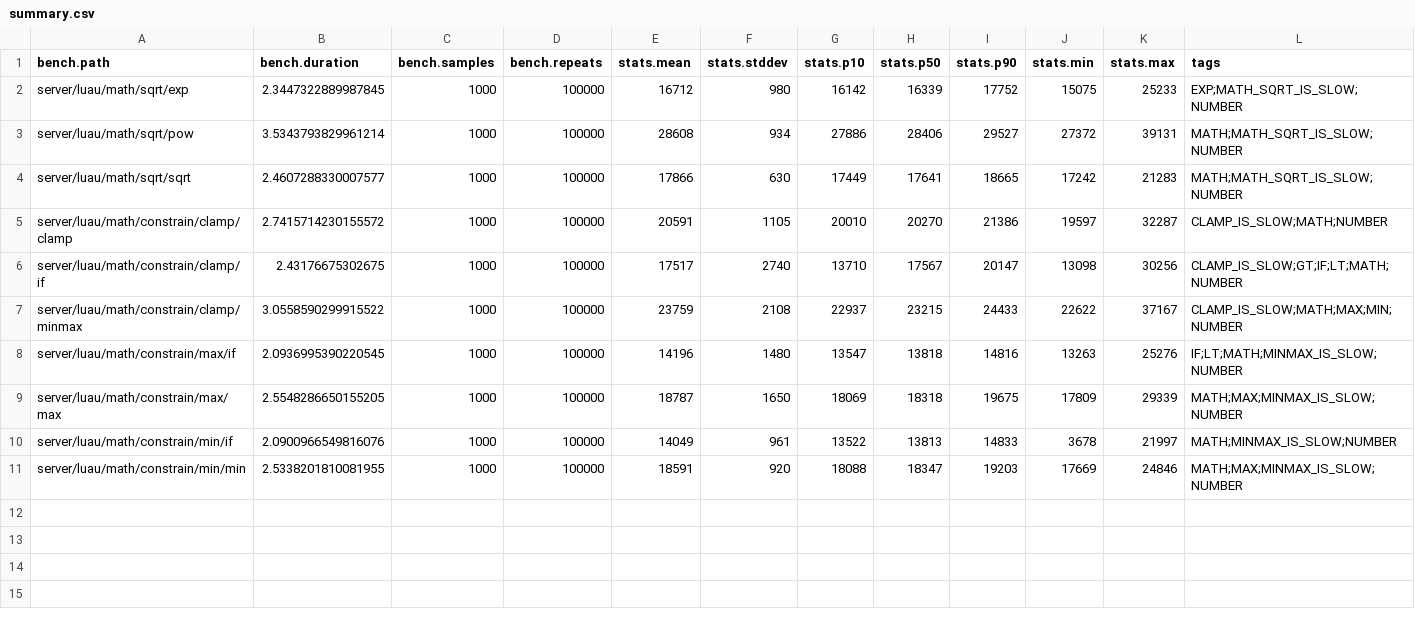
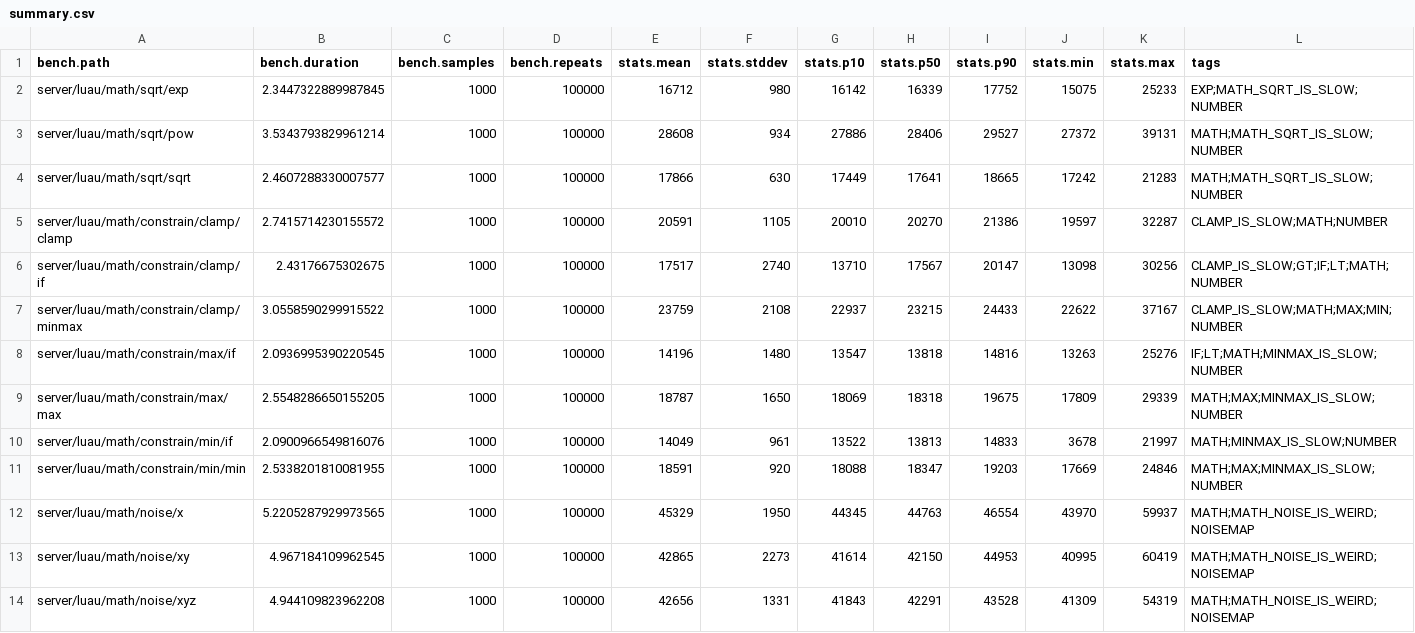
Before and after one commit to nightcycle/roblox-benchmarks-data, a CSV file: src/summary.csv, drawn as a sheet; the diff names each change by its address in the sheet, - before the commit and + after, or states it on an @@ line.

```diff
--- a/src/summary.csv
+++ b/src/summary.csv
+row 12: server/luau/math/noise/x | 5.2205287929973565 | 1000 | 100000 | 45329 | 1950 | 44345 | 44763 | 46554 | 43970 | 59937 | MATH;MATH_NOISE_IS_WEIRD;NOISEMAP
+row 13: server/luau/math/noise/xy | 4.967184109962545 | 1000 | 100000 | 42865 | 2273 | 41614 | 42150 | 44953 | 40995 | 60419 | MATH;MATH_NOISE_IS_WEIRD;NOISEMAP
+row 14: server/luau/math/noise/xyz | 4.944109823962208 | 1000 | 100000 | 42656 | 1331 | 41843 | 42291 | 43528 | 41309 | 54319 | MATH;MATH_NOISE_IS_WEIRD;NOISEMAP
```
Also changed, not shown: 3 other files.
